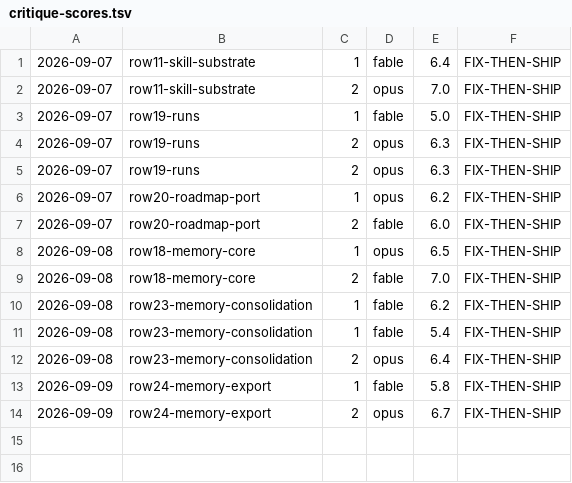
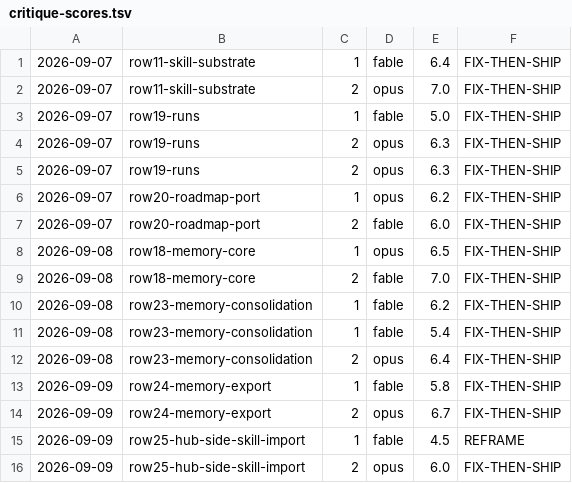
Before and after one commit to yovanmc/ChopItUp, a TSV file: docs/critique-scores.tsv, drawn as a sheet; the diff names each change by its address in the sheet, - before the commit and + after, or states it on an @@ line.

```diff
--- a/docs/critique-scores.tsv
+++ b/docs/critique-scores.tsv
+row 15: 2026-09-09 | row25-hub-side-skill-import | 1 | fable | 4.5 | REFRAME
+row 16: 2026-09-09 | row25-hub-side-skill-import | 2 | opus | 6.0 | FIX-THEN-SHIP
```
Also changed, not shown: 2 other files.
